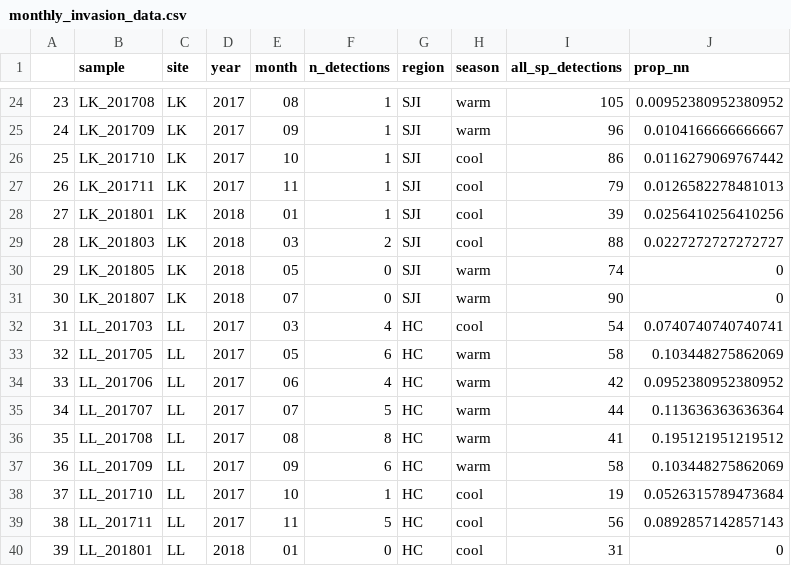
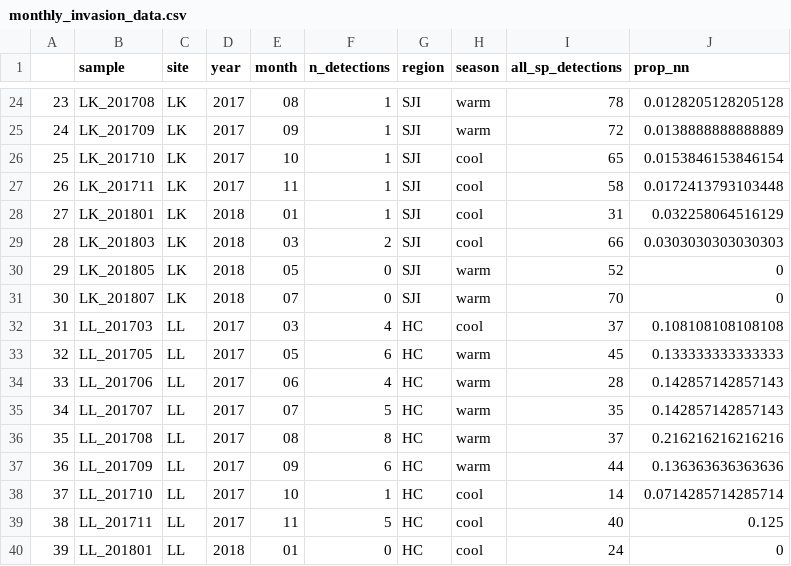
Before and after one commit to jdduprey/benthic.communities, a CSV file: data/monthly_invasion_data.csv, drawn as a sheet; only a part is shown, gaps mark what is left out; the diff covers the shown part only.

```diff
--- a/data/monthly_invasion_data.csv
+++ b/data/monthly_invasion_data.csv
@@ -24,17 +24,17 @@
-"23","LK_201708","LK","2017","08",1,"SJI","warm",105,0.00952380952380952
-"24","LK_201709","LK","2017","09",1,"SJI","warm",96,0.0104166666666667
-"25","LK_201710","LK","2017","10",1,"SJI","cool",86,0.0116279069767442
-"26","LK_201711","LK","2017","11",1,"SJI","cool",79,0.0126582278481013
-"27","LK_201801","LK","2018","01",1,"SJI","cool",39,0.0256410256410256
-"28","LK_201803","LK","2018","03",2,"SJI","cool",88,0.0227272727272727
-"29","LK_201805","LK","2018","05",0,"SJI","warm",74,0
-"30","LK_201807","LK","2018","07",0,"SJI","warm",90,0
-"31","LL_201703","LL","2017","03",4,"HC","cool",54,0.0740740740740741
-"32","LL_201705","LL","2017","05",6,"HC","warm",58,0.103448275862069
-"33","LL_201706","LL","2017","06",4,"HC","warm",42,0.0952380952380952
-"34","LL_201707","LL","2017","07",5,"HC","warm",44,0.113636363636364
-"35","LL_201708","LL","2017","08",8,"HC","warm",41,0.195121951219512
-"36","LL_201709","LL","2017","09",6,"HC","warm",58,0.103448275862069
-"37","LL_201710","LL","2017","10",1,"HC","cool",19,0.0526315789473684
-"38","LL_201711","LL","2017","11",5,"HC","cool",56,0.0892857142857143
-"39","LL_201801","LL","2018","01",0,"HC","cool",31,0
+"23","LK_201708","LK","2017","08",1,"SJI","warm",78,0.0128205128205128
+"24","LK_201709","LK","2017","09",1,"SJI","warm",72,0.0138888888888889
+"25","LK_201710","LK","2017","10",1,"SJI","cool",65,0.0153846153846154
+"26","LK_201711","LK","2017","11",1,"SJI","cool",58,0.0172413793103448
+"27","LK_201801","LK","2018","01",1,"SJI","cool",31,0.032258064516129
+"28","LK_201803","LK","2018","03",2,"SJI","cool",66,0.0303030303030303
+"29","LK_201805","LK","2018","05",0,"SJI","warm",52,0
+"30","LK_201807","LK","2018","07",0,"SJI","warm",70,0
+"31","LL_201703","LL","2017","03",4,"HC","cool",37,0.108108108108108
+"32","LL_201705","LL","2017","05",6,"HC","warm",45,0.133333333333333
+"33","LL_201706","LL","2017","06",4,"HC","warm",28,0.142857142857143
+"34","LL_201707","LL","2017","07",5,"HC","warm",35,0.142857142857143
+"35","LL_201708","LL","2017","08",8,"HC","warm",37,0.216216216216216
+"36","LL_201709","LL","2017","09",6,"HC","warm",44,0.136363636363636
+"37","LL_201710","LL","2017","10",1,"HC","cool",14,0.0714285714285714
+"38","LL_201711","LL","2017","11",5,"HC","cool",40,0.125
+"39","LL_201801","LL","2018","01",0,"HC","cool",24,0
```
Also changed, not shown: 123 edited cells elsewhere in this file, 18 other files.
